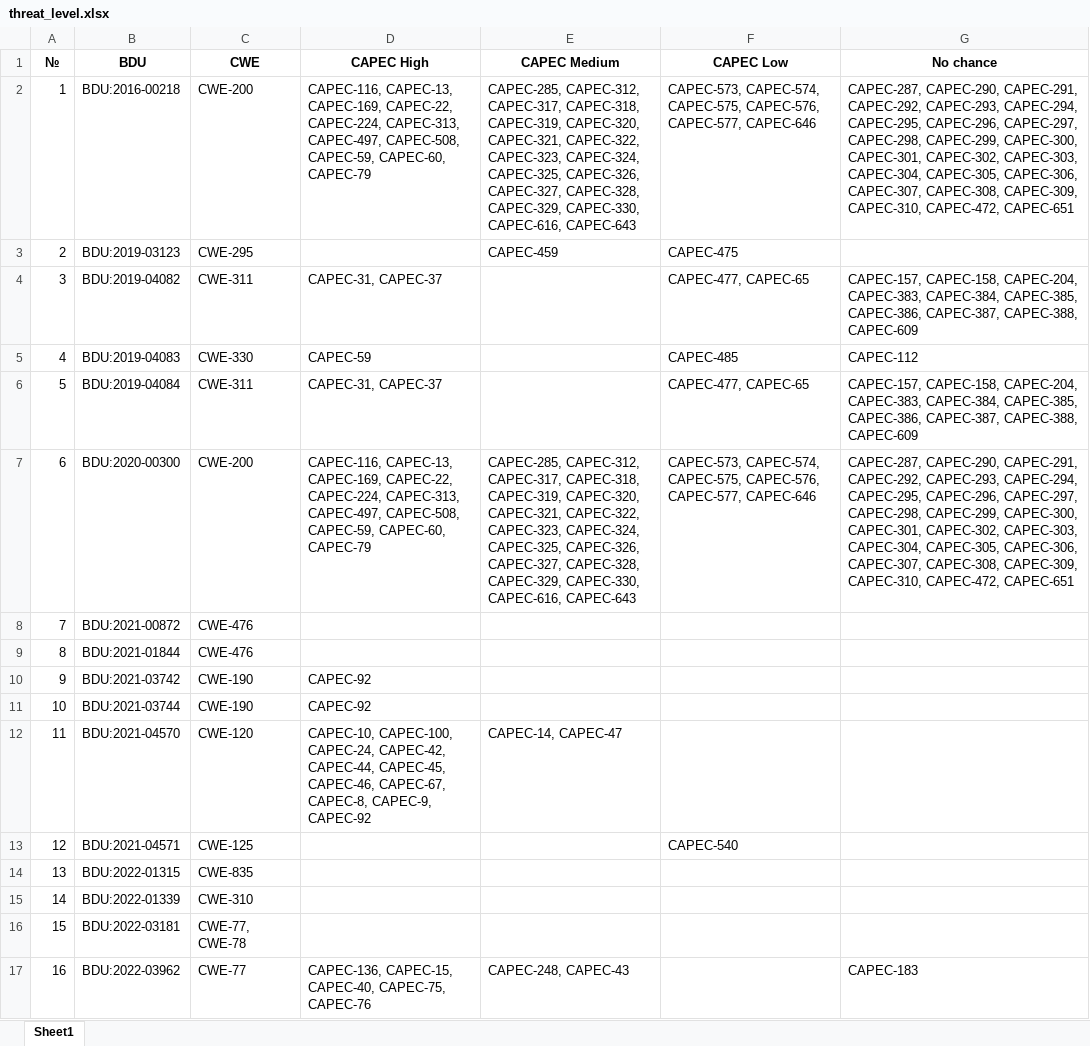
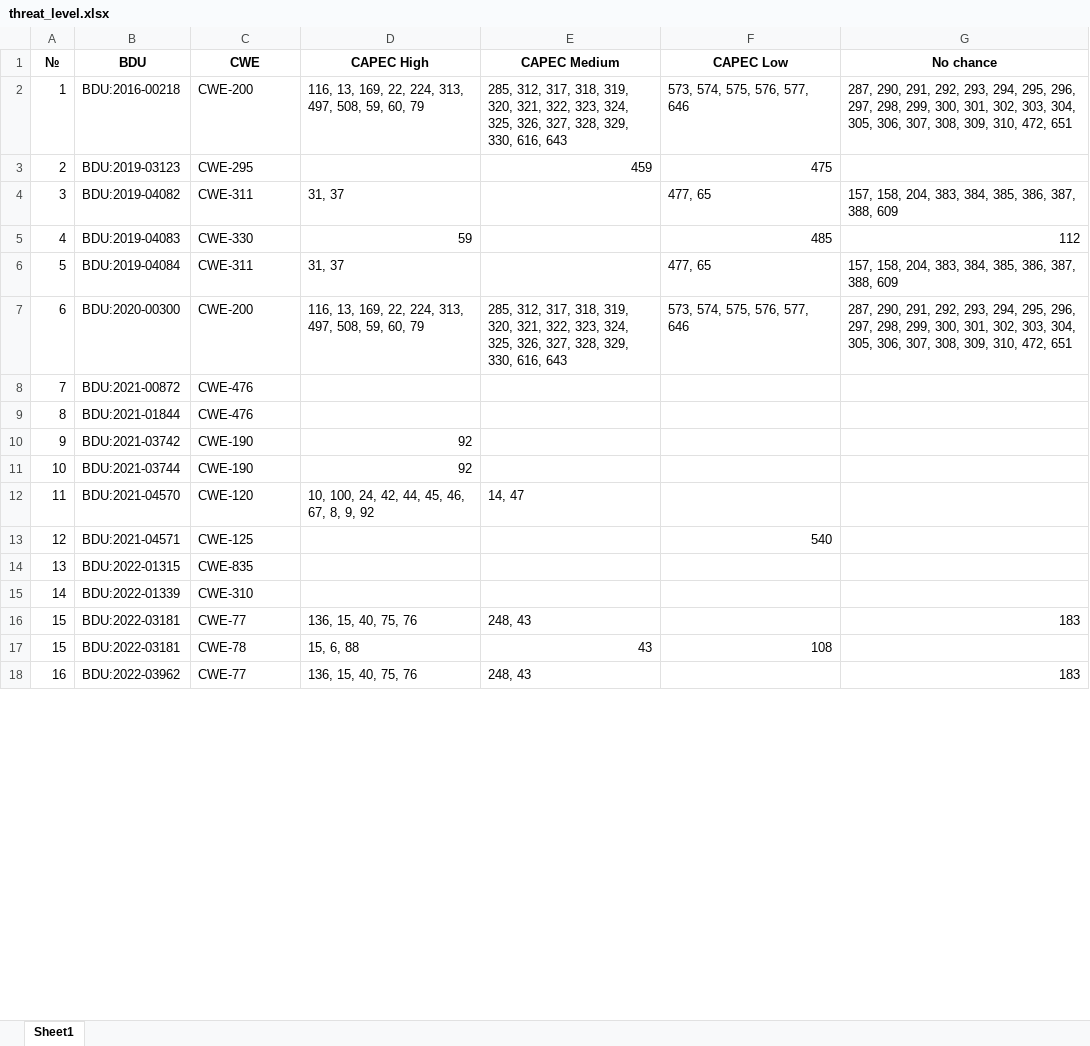
Before and after one commit to dannsyss/BDU_parser, an Excel workbook: threat_level.xlsx, sheet Sheet1, drawn as a sheet; only a part is shown; values as stored, in another font and other column widths than the file's, no borders; addresses are those after the commit; the diff covers the shown part only; the diff names each change by its address in the sheet, - before the commit and + after, or states it on an @@ line.

```diff
--- a/threat_level.xlsx (sheet Sheet1)
+++ b/threat_level.xlsx (sheet Sheet1)
-D2 (CAPEC High): CAPEC-116, CAPEC-13, CAPEC-169, CAPEC-22, CAPEC-224, CAPEC-313, CAPEC-497, CAPEC-508, CAPEC-59, CAPEC-60, CAPEC-79
+D2 (CAPEC High): 116, 13, 169, 22, 224, 313, 497, 508, 59, 60, 79
-E2 (CAPEC Medium): CAPEC-285, CAPEC-312, CAPEC-317, CAPEC-318, CAPEC-319, CAPEC-320, CAPEC-321, CAPEC-322, CAPEC-323, CAPEC-324, CAPEC-325, CAPEC-326, CAPEC-327, CAPEC-328, CAPEC-329, CAPEC-330, CAPEC-616, CAPEC-643
+E2 (CAPEC Medium): 285, 312, 317, 318, 319, 320, 321, 322, 323, 324, 325, 326, 327, 328, 329, 330, 616, 643
-F2 (CAPEC Low): CAPEC-573, CAPEC-574, CAPEC-575, CAPEC-576, CAPEC-577, CAPEC-646
+F2 (CAPEC Low): 573, 574, 575, 576, 577, 646
-G2 (No chance): CAPEC-287, CAPEC-290, CAPEC-291, CAPEC-292, CAPEC-293, CAPEC-294, CAPEC-295, CAPEC-296, CAPEC-297, CAPEC-298, CAPEC-299, CAPEC-300, CAPEC-301, CAPEC-302, CAPEC-303, CAPEC-304, CAPEC-305, CAPEC-306, CAPEC-307, CAPEC-308, CAPEC-309, CAPEC-310, CAPEC-472, CAPEC-651
+G2 (No chance): 287, 290, 291, 292, 293, 294, 295, 296, 297, 298, 299, 300, 301, 302, 303, 304, 305, 306, 307, 308, 309, 310, 472, 651
-E3 (CAPEC Medium): CAPEC-459
+E3 (CAPEC Medium): 459
-F3 (CAPEC Low): CAPEC-475
+F3 (CAPEC Low): 475
-D4 (CAPEC High): CAPEC-31, CAPEC-37
+D4 (CAPEC High): 31, 37
-F4 (CAPEC Low): CAPEC-477, CAPEC-65
+F4 (CAPEC Low): 477, 65
-G4 (No chance): CAPEC-157, CAPEC-158, CAPEC-204, CAPEC-383, CAPEC-384, CAPEC-385, CAPEC-386, CAPEC-387, CAPEC-388, CAPEC-609
+G4 (No chance): 157, 158, 204, 383, 384, 385, 386, 387, 388, 609
-D5 (CAPEC High): CAPEC-59
+D5 (CAPEC High): 59
-F5 (CAPEC Low): CAPEC-485
+F5 (CAPEC Low): 485
-G5 (No chance): CAPEC-112
+G5 (No chance): 112
-D6 (CAPEC High): CAPEC-31, CAPEC-37
+D6 (CAPEC High): 31, 37
-F6 (CAPEC Low): CAPEC-477, CAPEC-65
+F6 (CAPEC Low): 477, 65
-G6 (No chance): CAPEC-157, CAPEC-158, CAPEC-204, CAPEC-383, CAPEC-384, CAPEC-385, CAPEC-386, CAPEC-387, CAPEC-388, CAPEC-609
+G6 (No chance): 157, 158, 204, 383, 384, 385, 386, 387, 388, 609
-D7 (CAPEC High): CAPEC-116, CAPEC-13, CAPEC-169, CAPEC-22, CAPEC-224, CAPEC-313, CAPEC-497, CAPEC-508, CAPEC-59, CAPEC-60, CAPEC-79
+D7 (CAPEC High): 116, 13, 169, 22, 224, 313, 497, 508, 59, 60, 79
-E7 (CAPEC Medium): CAPEC-285, CAPEC-312, CAPEC-317, CAPEC-318, CAPEC-319, CAPEC-320, CAPEC-321, CAPEC-322, CAPEC-323, CAPEC-324, CAPEC-325, CAPEC-326, CAPEC-327, CAPEC-328, CAPEC-329, CAPEC-330, CAPEC-616, CAPEC-643
+E7 (CAPEC Medium): 285, 312, 317, 318, 319, 320, 321, 322, 323, 324, 325, 326, 327, 328, 329, 330, 616, 643
-F7 (CAPEC Low): CAPEC-573, CAPEC-574, CAPEC-575, CAPEC-576, CAPEC-577, CAPEC-646
+F7 (CAPEC Low): 573, 574, 575, 576, 577, 646
-G7 (No chance): CAPEC-287, CAPEC-290, CAPEC-291, CAPEC-292, CAPEC-293, CAPEC-294, CAPEC-295, CAPEC-296, CAPEC-297, CAPEC-298, CAPEC-299, CAPEC-300, CAPEC-301, CAPEC-302, CAPEC-303, CAPEC-304, CAPEC-305, CAPEC-306, CAPEC-307, CAPEC-308, CAPEC-309, CAPEC-310, CAPEC-472, CAPEC-651
+G7 (No chance): 287, 290, 291, 292, 293, 294, 295, 296, 297, 298, 299, 300, 301, 302, 303, 304, 305, 306, 307, 308, 309, 310, 472, 651
-D10:D11 (CAPEC High): CAPEC-92
+D10:D11 (CAPEC High): 92
-D12 (CAPEC High): CAPEC-10, CAPEC-100, CAPEC-24, CAPEC-42, CAPEC-44, CAPEC-45, CAPEC-46, CAPEC-67, CAPEC-8, CAPEC-9, CAPEC-92
+D12 (CAPEC High): 10, 100, 24, 42, 44, 45, 46, 67, 8, 9, 92
-E12 (CAPEC Medium): CAPEC-14, CAPEC-47
+E12 (CAPEC Medium): 14, 47
-F13 (CAPEC Low): CAPEC-540
+F13 (CAPEC Low): 540
-C16 (CWE): CWE-77, CWE-78
+C16 (CWE): CWE-77
-D16 (CAPEC High): (empty)
+D16 (CAPEC High): 136, 15, 40, 75, 76
-E16 (CAPEC Medium): (empty)
+E16 (CAPEC Medium): 248, 43
-G16 (No chance): (empty)
+G16 (No chance): 183
+row 17: 15 | BDU:2022-03181 | CWE-78 | 15, 6, 88 | 43 | 108
-D18 (CAPEC High): CAPEC-136, CAPEC-15, CAPEC-40, CAPEC-75, CAPEC-76
+D18 (CAPEC High): 136, 15, 40, 75, 76
-E18 (CAPEC Medium): CAPEC-248, CAPEC-43
+E18 (CAPEC Medium): 248, 43
-G18 (No chance): CAPEC-183
+G18 (No chance): 183
```
Also changed, not shown: 11 added rows and 133 edited cells elsewhere in this sheet, capec_results_translated.xlsx, output.xlsx, 1 other file.
